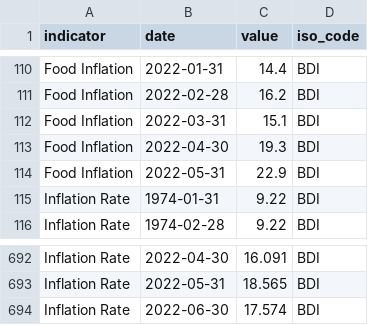
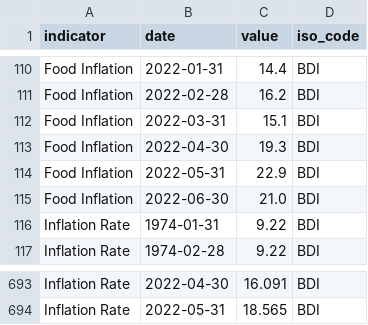
Before and after one commit to ONEcampaign/bblocks, a CSV file: bblocks/import_tools/stored_data/wfp_raw/BDI_inflation.csv, drawn as a sheet; only a part is shown, gaps mark what is left out; removed rows and columns are numbered as before the commit, all else as after; the diff names each change by its address in the sheet, - before the commit and + after, or states it on an @@ line.

Commit message:
typo and update

```diff
--- a/bblocks/import_tools/stored_data/wfp_raw/BDI_inflation.csv
+++ b/bblocks/import_tools/stored_data/wfp_raw/BDI_inflation.csv
+row 115: Food Inflation | 2022-06-30 | 21.0 | BDI
-row 694: Inflation Rate | 2022-06-30 | 17.574 | BDI
```
Also changed, not shown: bblocks/import_tools/stored_data/wfp_raw/ARE_inflation.csv, bblocks/import_tools/stored_data/wfp_raw/BEN_inflation.csv, 50 other files.
